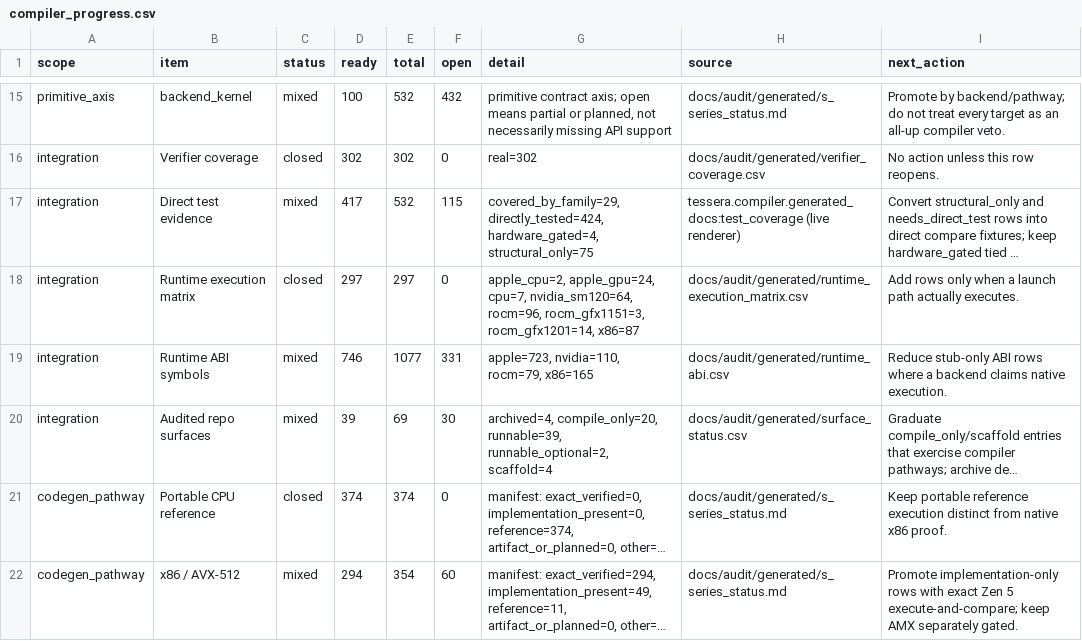
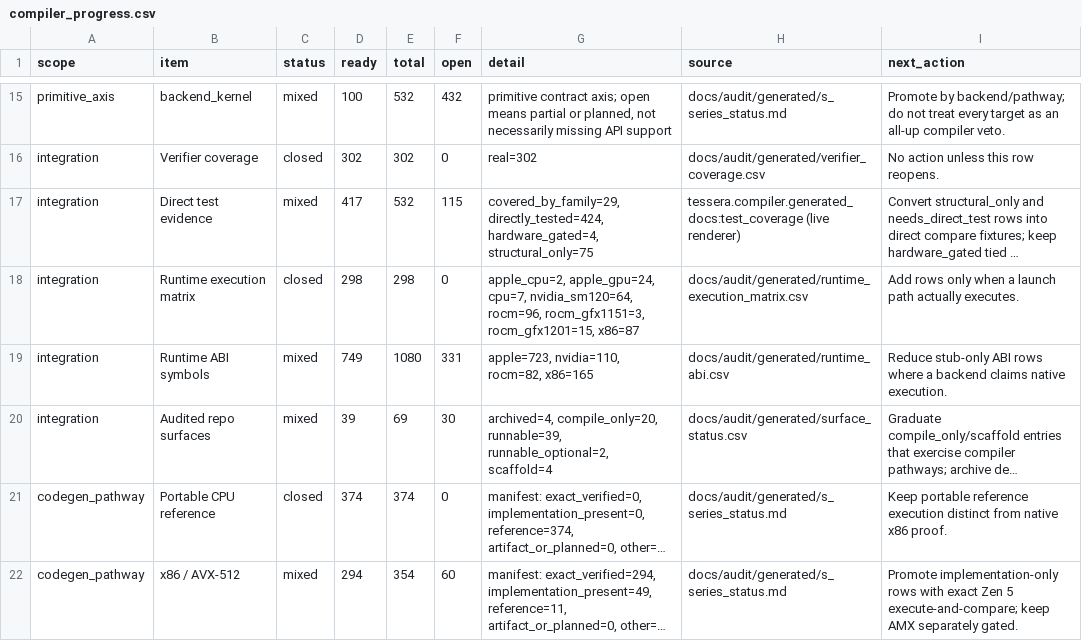
Before and after one commit to gstoner/tessera, a CSV file: docs/audit/generated/compiler_progress.csv, drawn as a sheet; only a part is shown, gaps mark what is left out; long unchanged cells end in …; the diff names each change by its address in the sheet, - before the commit and + after, or states it on an @@ line.

```diff
--- a/docs/audit/generated/compiler_progress.csv
+++ b/docs/audit/generated/compiler_progress.csv
-D18 (ready): 297
+D18 (ready): 298
-E18 (total): 297
+E18 (total): 298
-G18 (detail): …rocm=96, rocm_gfx1151=3, rocm_gfx1201=14, x86=87
+G18 (detail): …rocm=96, rocm_gfx1151=3, rocm_gfx1201=15, x86=87
-D19 (ready): 746
+D19 (ready): 749
-E19 (total): 1077
+E19 (total): 1080
-G19 (detail): apple=723, nvidia=110, rocm=79, x86=165
+G19 (detail): apple=723, nvidia=110, rocm=82, x86=165
```
Also changed, not shown: docs/audit/generated/runtime_execution_matrix.csv, 12 other files.
